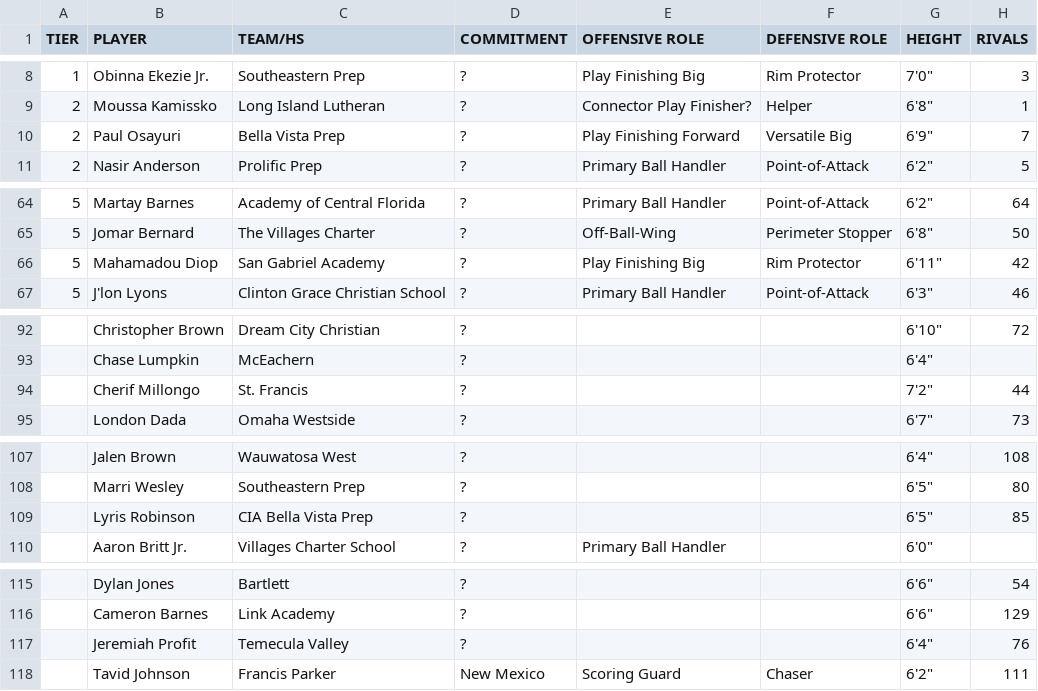
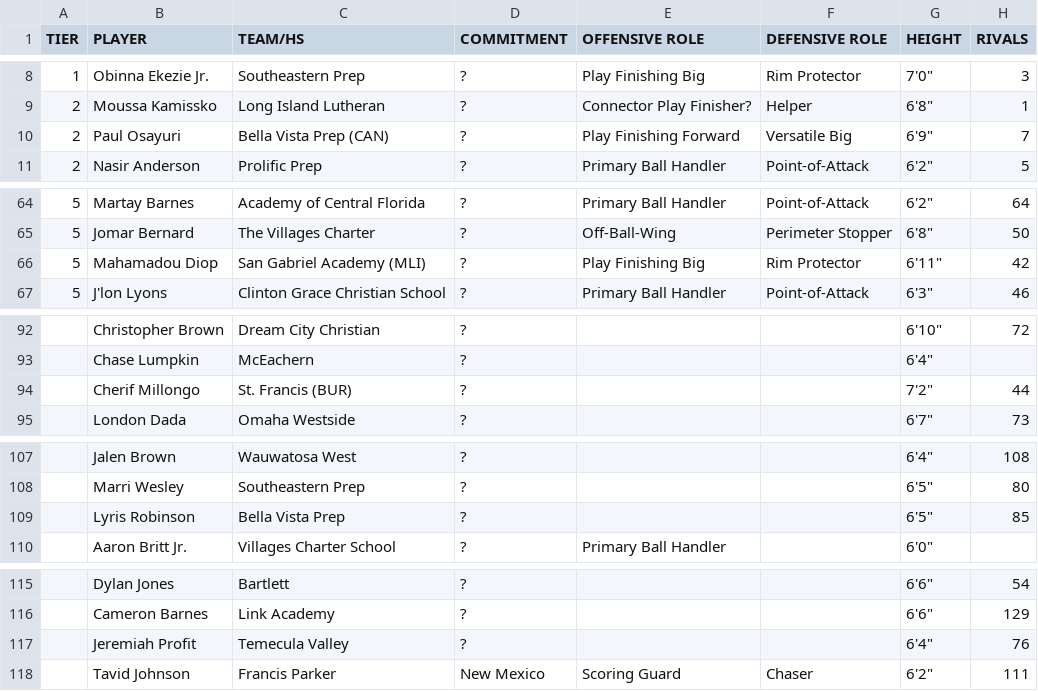
Before and after one commit to logeby2/logeby2.github.io, a CSV file: Recruiting-Rankings/Recruiting Rankings - 2027 Recruiting Spring 2026.csv, drawn as a sheet; only a part is shown, gaps mark what is left out; the diff names each change by its address in the sheet, - before the commit and + after, or states it on an @@ line.

```diff
--- a/Recruiting-Rankings/Recruiting Rankings - 2027 Recruiting Spring 2026.csv
+++ b/Recruiting-Rankings/Recruiting Rankings - 2027 Recruiting Spring 2026.csv
-C10 (TEAM/HS): Bella Vista Prep
+C10 (TEAM/HS): Bella Vista Prep (CAN)
-C66 (TEAM/HS): San Gabriel Academy
+C66 (TEAM/HS): San Gabriel Academy (MLI)
-C94 (TEAM/HS): St. Francis
+C94 (TEAM/HS): St. Francis (BUR)
-C109 (TEAM/HS): CIA Bella Vista Prep
+C109 (TEAM/HS): Bella Vista Prep
-B117 (PLAYER): Jeremiah Proﬁt
+B117 (PLAYER): Jeremiah Profit
```
Also changed, not shown: Recruiting-Rankings/Recruiting Rankings - 2026 Recruiting Spring 2026.csv, Recruiting-Rankings/Recruiting Rankings - 2028 Recruiting Spring 2026.csv, 3 other files.
